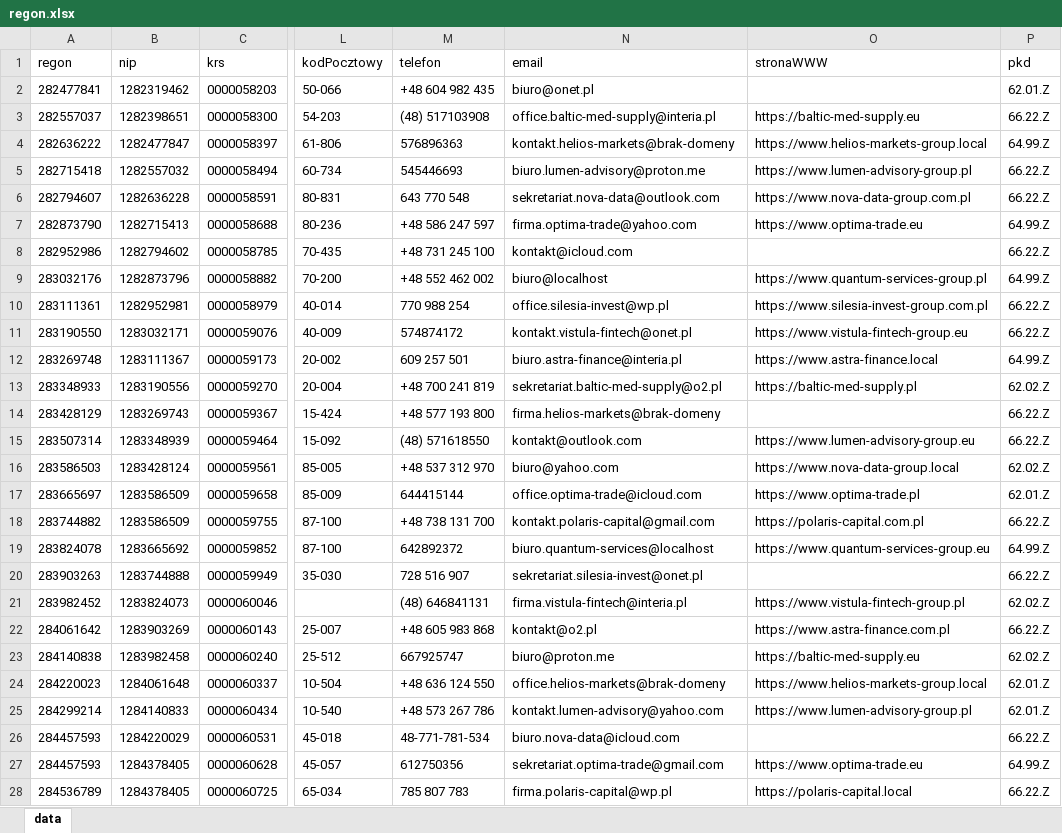
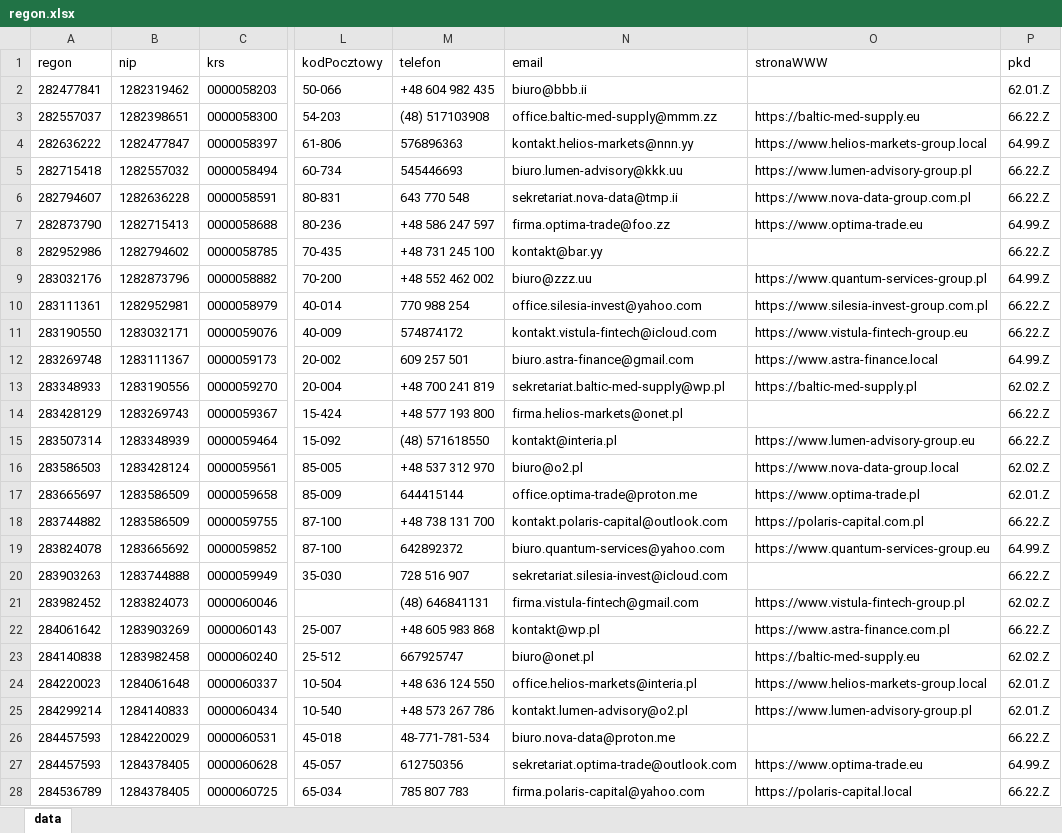
Before and after one commit to adasb15/Goldenizacja, an Excel workbook: data/xlsx/regon.xlsx, sheet data, drawn as a sheet; only a part is shown, gaps mark what is left out; values as stored, in another font and other column widths than the file's, no borders; the diff covers the shown part only; the diff names each change by its address in the sheet, - before the commit and + after, or states it on an @@ line.

```diff
--- a/data/xlsx/regon.xlsx (sheet data)
+++ b/data/xlsx/regon.xlsx (sheet data)
-N2 (email): biuro@onet.pl
+N2 (email): biuro@bbb.ii
-N3 (email): office.baltic-med-supply@interia.pl
+N3 (email): office.baltic-med-supply@mmm.zz
-N4 (email): kontakt.helios-markets@brak-domeny
+N4 (email): kontakt.helios-markets@nnn.yy
-N5 (email): biuro.lumen-advisory@proton.me
+N5 (email): biuro.lumen-advisory@kkk.uu
-N6 (email): sekretariat.nova-data@outlook.com
+N6 (email): sekretariat.nova-data@tmp.ii
-N7 (email): firma.optima-trade@yahoo.com
+N7 (email): firma.optima-trade@foo.zz
-N8 (email): kontakt@icloud.com
+N8 (email): kontakt@bar.yy
-N9 (email): biuro@localhost
+N9 (email): biuro@zzz.uu
-N10 (email): office.silesia-invest@wp.pl
+N10 (email): office.silesia-invest@yahoo.com
-N11 (email): kontakt.vistula-fintech@onet.pl
+N11 (email): kontakt.vistula-fintech@icloud.com
-N12 (email): biuro.astra-finance@interia.pl
+N12 (email): biuro.astra-finance@gmail.com
-N13 (email): sekretariat.baltic-med-supply@o2.pl
+N13 (email): sekretariat.baltic-med-supply@wp.pl
-N14 (email): firma.helios-markets@brak-domeny
+N14 (email): firma.helios-markets@onet.pl
-N15 (email): kontakt@outlook.com
+N15 (email): kontakt@interia.pl
-N16 (email): biuro@yahoo.com
+N16 (email): biuro@o2.pl
-N17 (email): office.optima-trade@icloud.com
+N17 (email): office.optima-trade@proton.me
-N18 (email): kontakt.polaris-capital@gmail.com
+N18 (email): kontakt.polaris-capital@outlook.com
-N19 (email): biuro.quantum-services@localhost
+N19 (email): biuro.quantum-services@yahoo.com
-N20 (email): sekretariat.silesia-invest@onet.pl
+N20 (email): sekretariat.silesia-invest@icloud.com
-N21 (email): firma.vistula-fintech@interia.pl
+N21 (email): firma.vistula-fintech@gmail.com
-N22 (email): kontakt@o2.pl
+N22 (email): kontakt@wp.pl
-N23 (email): biuro@proton.me
+N23 (email): biuro@onet.pl
-N24 (email): office.helios-markets@brak-domeny
+N24 (email): office.helios-markets@interia.pl
-N25 (email): kontakt.lumen-advisory@yahoo.com
+N25 (email): kontakt.lumen-advisory@o2.pl
-N26 (email): biuro.nova-data@icloud.com
+N26 (email): biuro.nova-data@proton.me
-N27 (email): sekretariat.optima-trade@gmail.com
+N27 (email): sekretariat.optima-trade@outlook.com
-N28 (email): firma.polaris-capital@wp.pl
+N28 (email): firma.polaris-capital@yahoo.com
```
Also changed, not shown: 173 edited cells elsewhere in this sheet, data/xlsx/ceidg.xlsx, data/xlsx/pesel.xlsx, 9 other files.
